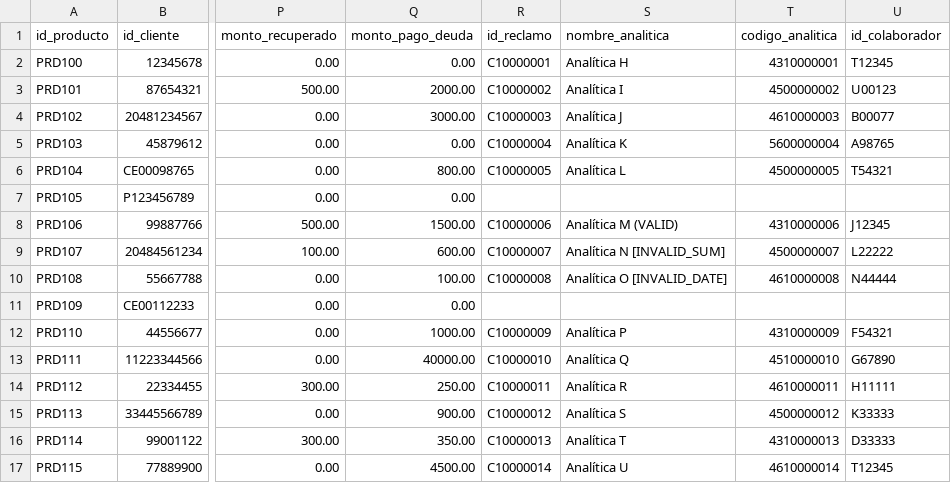
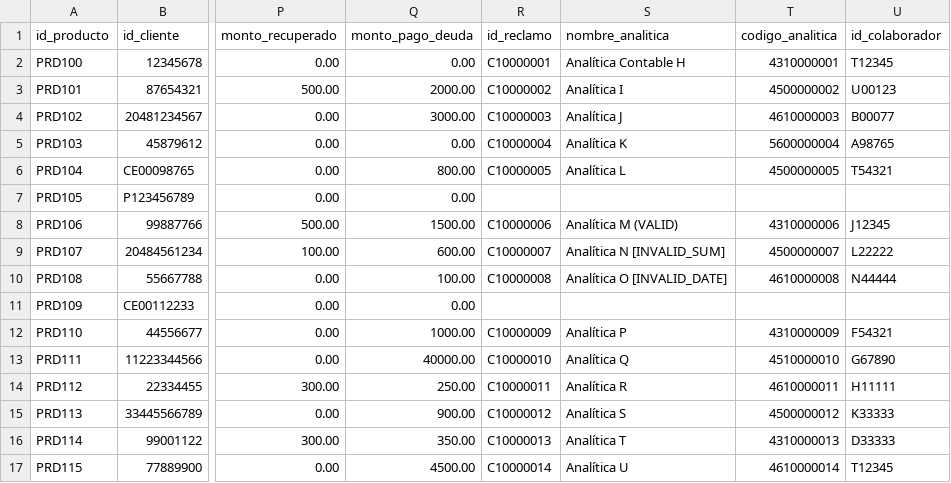
Before and after one commit to PillB/Formulario_investigacion, a CSV file: datos_combinados_masivos.csv, drawn as a sheet; only a part is shown, gaps mark what is left out; the diff names each change by its address in the sheet, - before the commit and + after, or states it on an @@ line.

Commit message:
Align productos summary order with reclamo fields

```diff
--- a/datos_combinados_masivos.csv
+++ b/datos_combinados_masivos.csv
-S2 (nombre_analitica): Analítica H
+S2 (nombre_analitica): Analítica Contable H
```
Also changed, not shown: productos_masivos.csv, 3 other files.
